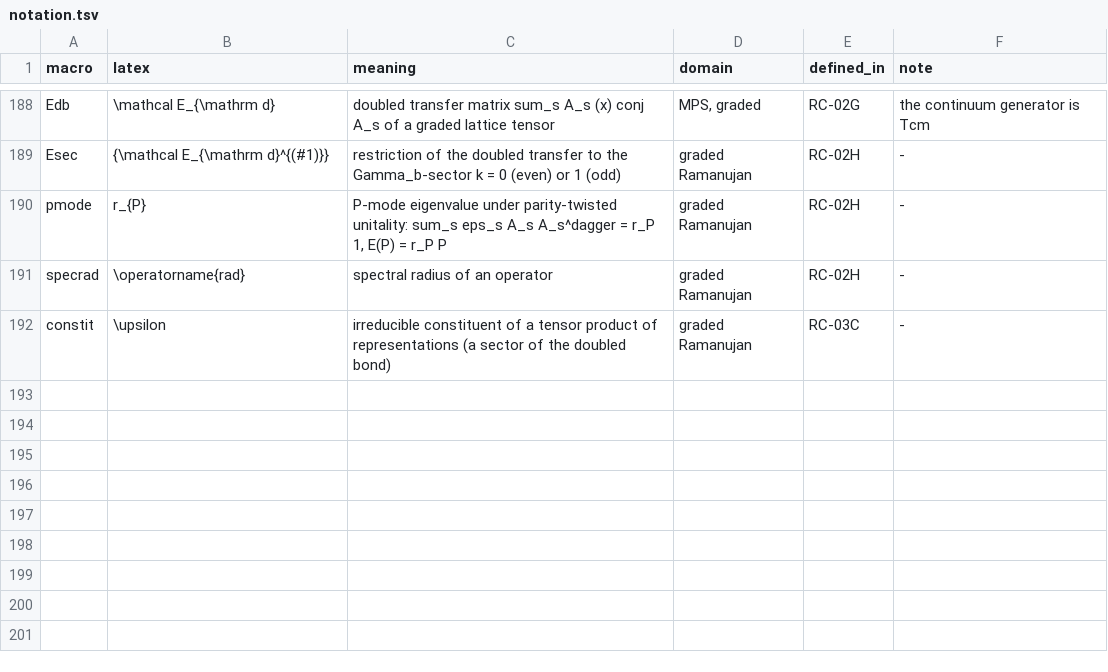
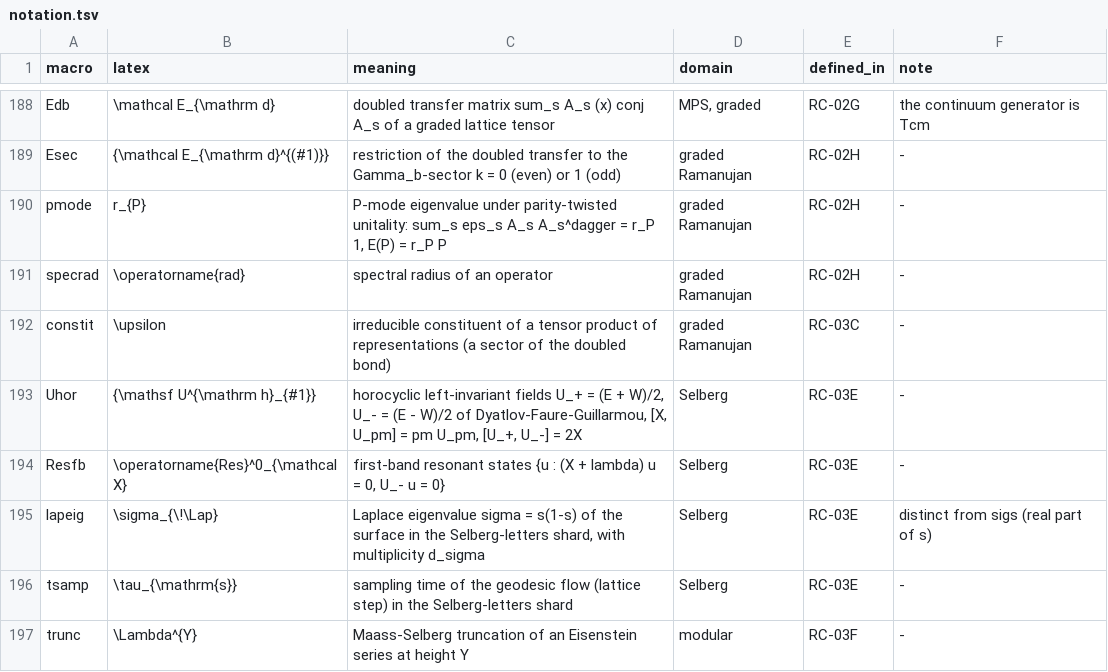
Before and after one commit to tobiasosborne/riemann-channel, a TSV file: db/notation.tsv, drawn as a sheet; only a part is shown, gaps mark what is left out.

```diff
--- a/db/notation.tsv
+++ b/db/notation.tsv
@@ -192 +192,6 @@ specrad	\operatorname{rad}	spectral radius of an operator	graded Ramanujan	RC-02
 constit	\upsilon	irreducible constituent of a tensor product of representations (a sector of the doubled bond)	graded Ramanujan	RC-03C	-
+Uhor	{\mathsf U^{\mathrm h}_{#1}}	horocyclic left-invariant fields U_+ = (E + W)/2, U_- = (E - W)/2 of Dyatlov-Faure-Guillarmou, [X, U_pm] = pm U_pm, [U_+, U_-] = 2X	Selberg	RC-03E	-
+Resfb	\operatorname{Res}^0_{\mathcal X}	first-band resonant states {u : (X + lambda) u = 0, U_- u = 0}	Selberg	RC-03E	-
+lapeig	\sigma_{\!\Lap}	Laplace eigenvalue sigma = s(1-s) of the surface in the Selberg-letters shard, with multiplicity d_sigma	Selberg	RC-03E	distinct from sigs (real part of s)
+tsamp	\tau_{\mathrm{s}}	sampling time of the geodesic flow (lattice step) in the Selberg-letters shard	Selberg	RC-03E	-
+trunc	\Lambda^{Y}	Maass-Selberg truncation of an Eisenstein series at height Y	modular	RC-03F	-
```
Also changed, not shown: db/definitions.tsv, db/provenance.tsv, 34 other files.
